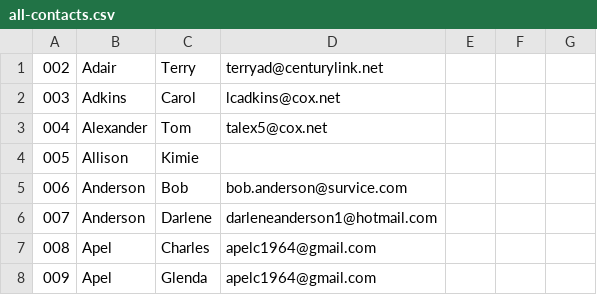
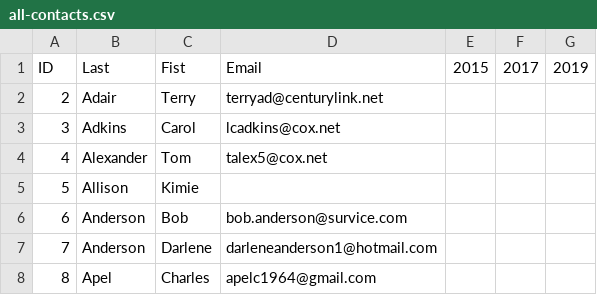
Before and after one commit to tbrowder/nwflug, a CSV file: Computer-Tech-NWF/computech19/all-contacts.csv, drawn as a sheet; only a part is shown; the shorter side is filled out with more unchanged rows; addresses are those after the commit; the diff names each change by its address in the sheet, - before the commit and + after, or states it on an @@ line.

Commit message:
save

```diff
--- a/Computer-Tech-NWF/computech19/all-contacts.csv
+++ b/Computer-Tech-NWF/computech19/all-contacts.csv
+row 1: ID | Last | Fist | Email | 2015 | 2017 | 2019
@@ column A renumbered between rows 2 and 369 @@
```
